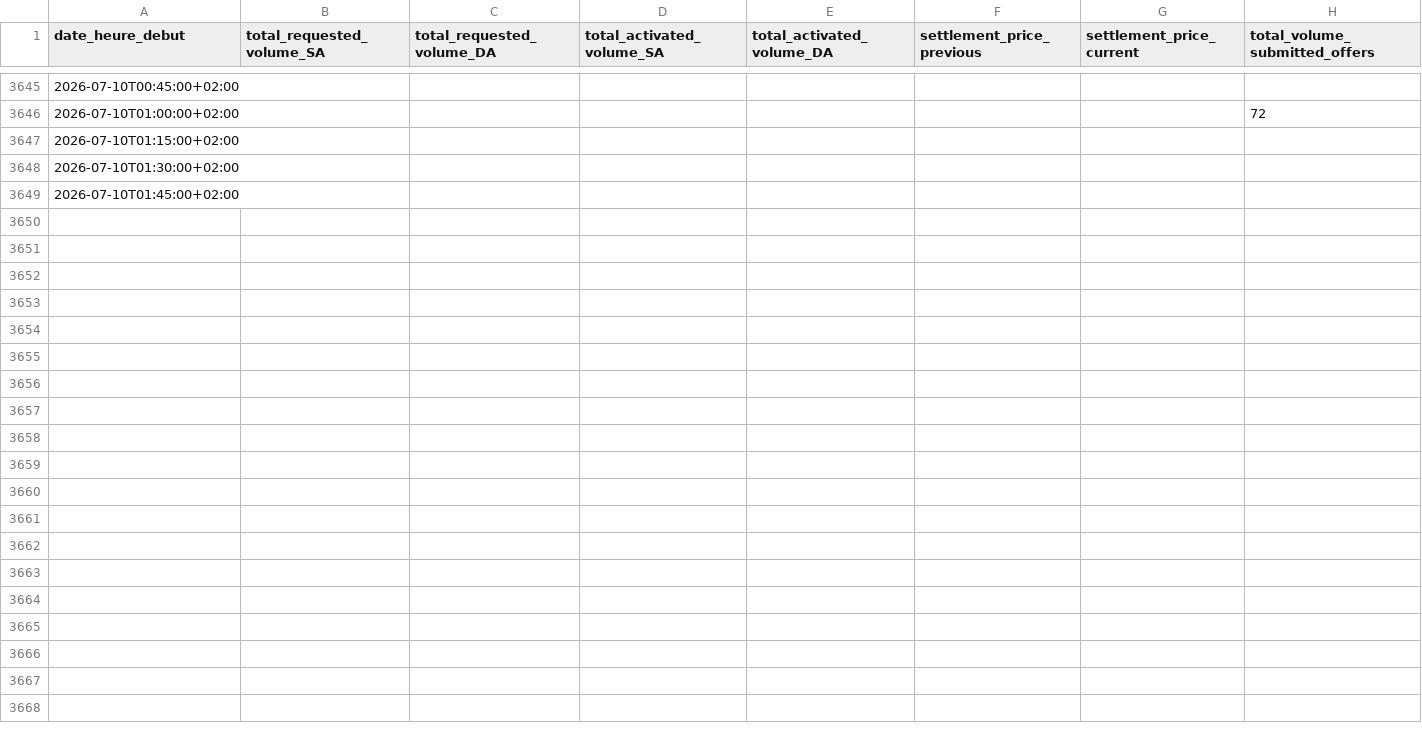
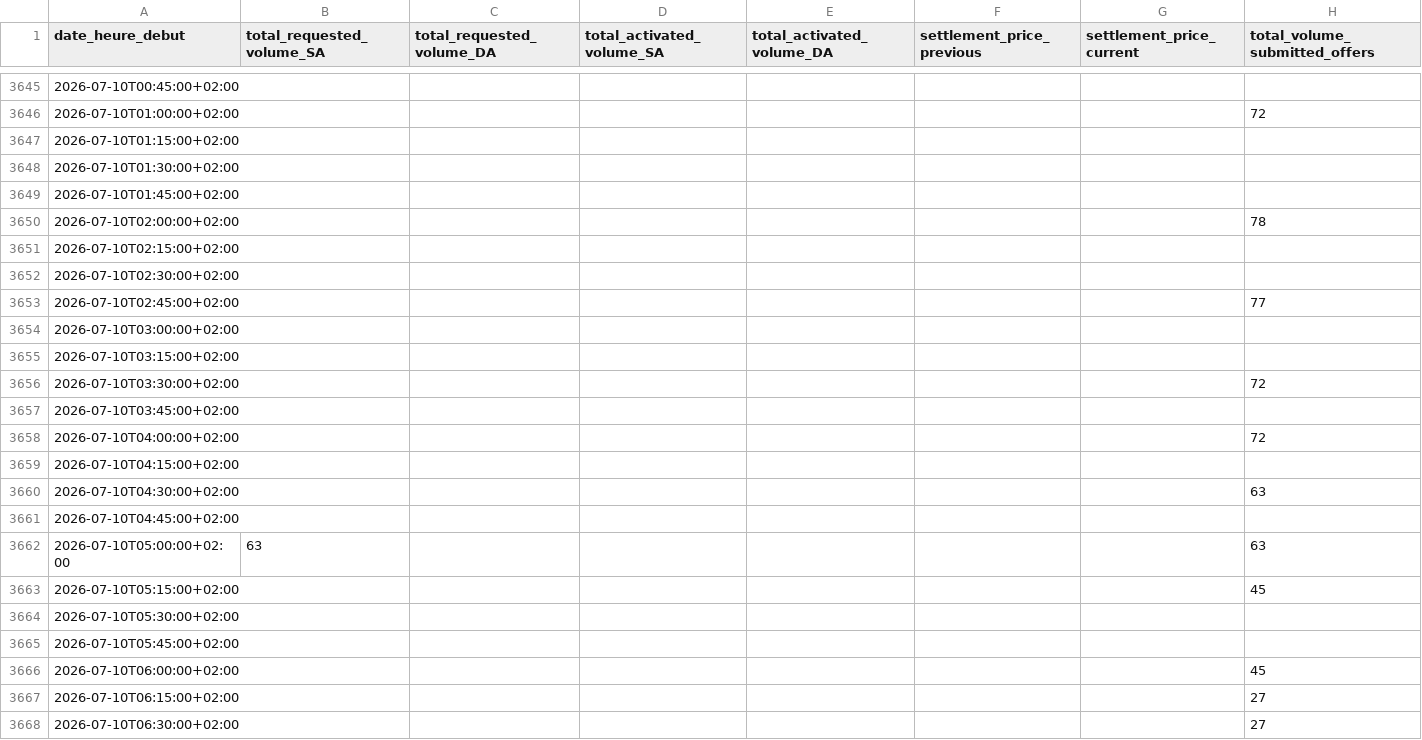
Before and after one commit to SuzanneLemaistre/Data, a CSV file: data/standard_mfrr_data.csv, drawn as a sheet; only a part is shown, gaps mark what is left out; rows hold the shown columns only; the diff covers the shown part only; the diff names each change by its address in the sheet, - before the commit and + after, or states it on an @@ line.

```diff
--- a/data/standard_mfrr_data.csv
+++ b/data/standard_mfrr_data.csv
+row 3650: 2026-07-10T02:00:00+02:00 |  |  |  |  |  |  | 78
+row 3651: 2026-07-10T02:15:00+02:00
+row 3652: 2026-07-10T02:30:00+02:00
+row 3653: 2026-07-10T02:45:00+02:00 |  |  |  |  |  |  | 77
+row 3654: 2026-07-10T03:00:00+02:00
+row 3655: 2026-07-10T03:15:00+02:00
+row 3656: 2026-07-10T03:30:00+02:00 |  |  |  |  |  |  | 72
+row 3657: 2026-07-10T03:45:00+02:00
+row 3658: 2026-07-10T04:00:00+02:00 |  |  |  |  |  |  | 72
+row 3659: 2026-07-10T04:15:00+02:00
+row 3660: 2026-07-10T04:30:00+02:00 |  |  |  |  |  |  | 63
+row 3661: 2026-07-10T04:45:00+02:00
+row 3662: 2026-07-10T05:00:00+02:00 | 63 |  |  |  |  |  | 63
+row 3663: 2026-07-10T05:15:00+02:00 |  |  |  |  |  |  | 45
+row 3664: 2026-07-10T05:30:00+02:00
+row 3665: 2026-07-10T05:45:00+02:00
+row 3666: 2026-07-10T06:00:00+02:00 |  |  |  |  |  |  | 45
+row 3667: 2026-07-10T06:15:00+02:00 |  |  |  |  |  |  | 27
+row 3668: 2026-07-10T06:30:00+02:00 |  |  |  |  |  |  | 27
```
Also changed, not shown: 77 added rows elsewhere in this file, data/standard_afrr_data.csv, 4 other files.
